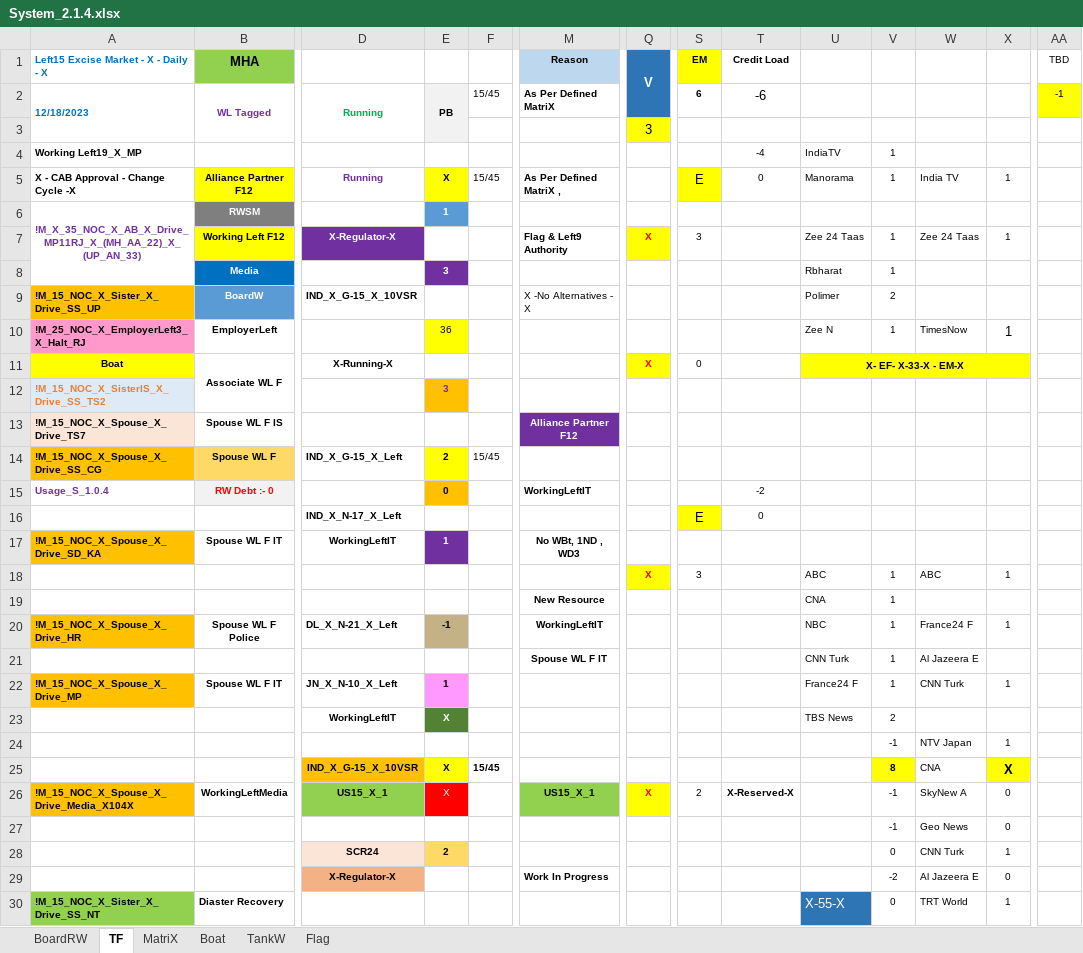
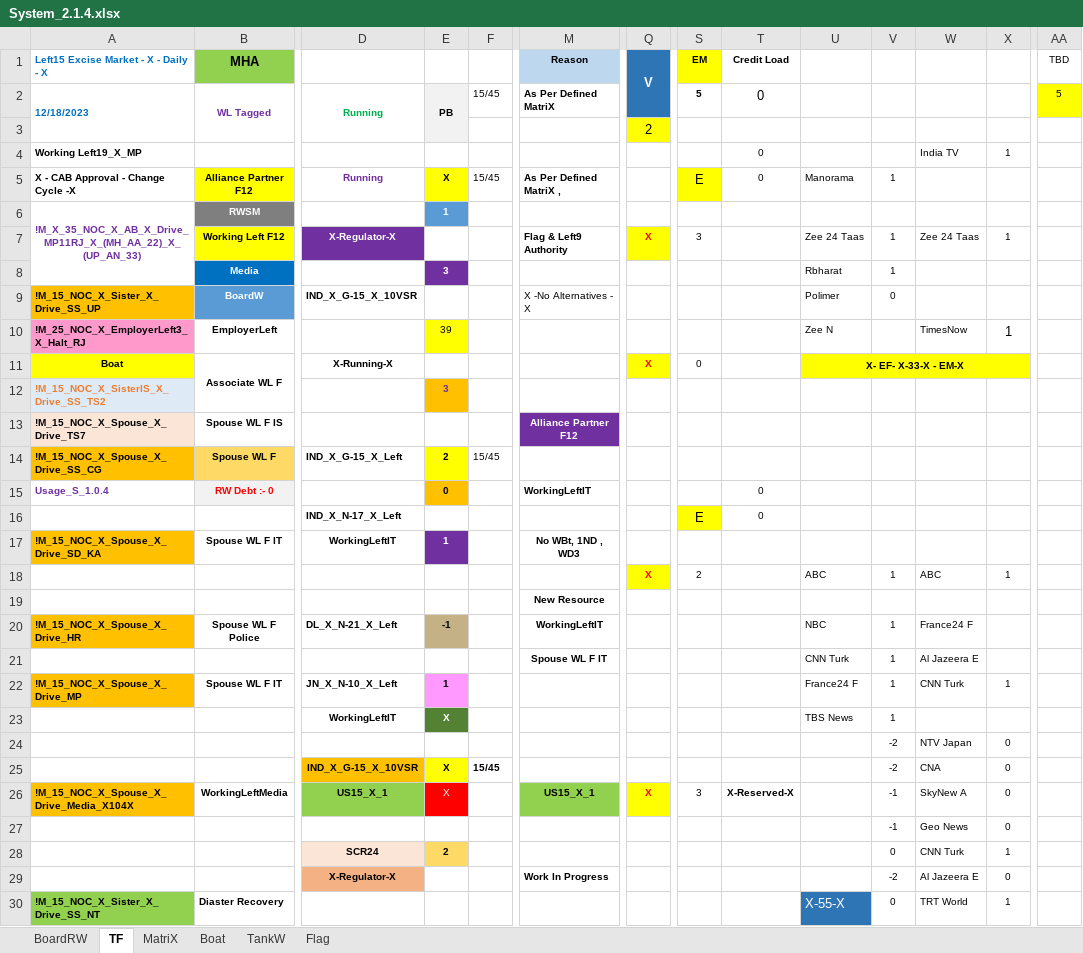
Before and after one commit to sawanCoder11/System_Work_RW, an Excel workbook: System_2.1.4.xlsx, sheet TF, drawn as a sheet; only a part is shown, gaps mark what is left out; values as stored, in another font and other column widths than the file's, no borders; removed rows and columns are numbered as before the commit, all else as after; rows hold the shown columns only; the diff names each change by its address in the sheet, - before the commit and + after, or states it on an @@ line.

```diff
--- a/System_2.1.4.xlsx (sheet TF)
+++ b/System_2.1.4.xlsx (sheet TF)
-S2 (EM): 6
+S2 (EM): 5
-T2 (Credit Load): -6
+T2 (Credit Load): 0
-AA2 (TBD): -1
+AA2 (TBD): 5
-Q3 (V): 3
+Q3 (V): 2
-T4 (Credit Load): -4
+T4 (Credit Load): 0
-U4: IndiaTV
+U4: (empty)
-V4: 1
+V4: (empty)
-W4: (empty)
+W4: India TV
-X4: (empty)
+X4: 1
-W5: India TV
+W5: (empty)
-X5: 1
+X5: (empty)
-V9: 2
+V9: 0
-E10: 36
+E10: 39
-V10: 1
+V10: (empty)
-T15 (Credit Load): -2
+T15 (Credit Load): 0
-S18 (EM): 3
+S18 (EM): 2
-row 19:  |  |  |  |  | New Resource |  |  |  | CNA | 1
+row 19:  |  |  |  |  | New Resource
-X20: 1
+X20: (empty)
-V23: 2
+V23: 1
-row 24:  |  |  |  |  |  |  |  |  |  | -1 | NTV Japan | 1
+row 24:  |  |  |  |  |  |  |  |  |  | -2 | NTV Japan | 0
-V25: 8
+V25: -2
@@ V25 fill: #FFFF00 → none, bold: on → off @@
-X25: X
+X25: 0
@@ X25 fill: #FFFF00 → none, bold: on → off, text size: smaller @@
-S26 (EM): 2
+S26 (EM): 3
```
Also changed, not shown: sheet Boat, sheet MatriX, sheet BoardRW.
